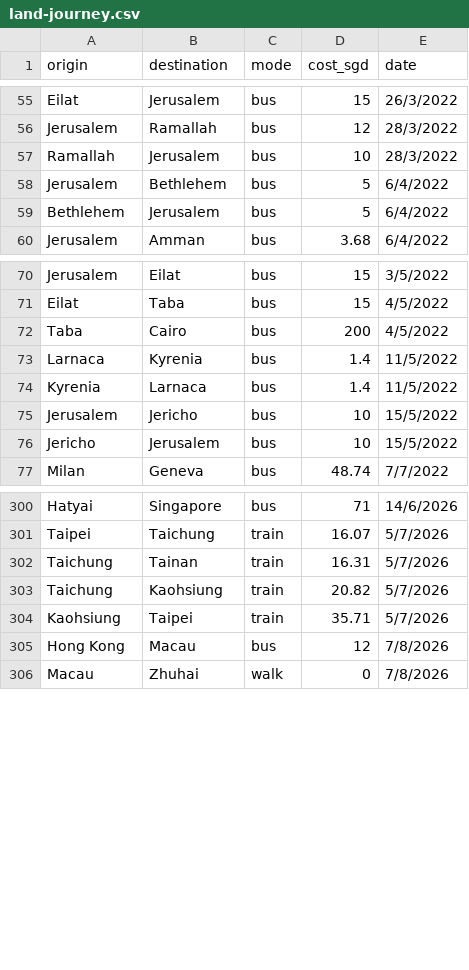
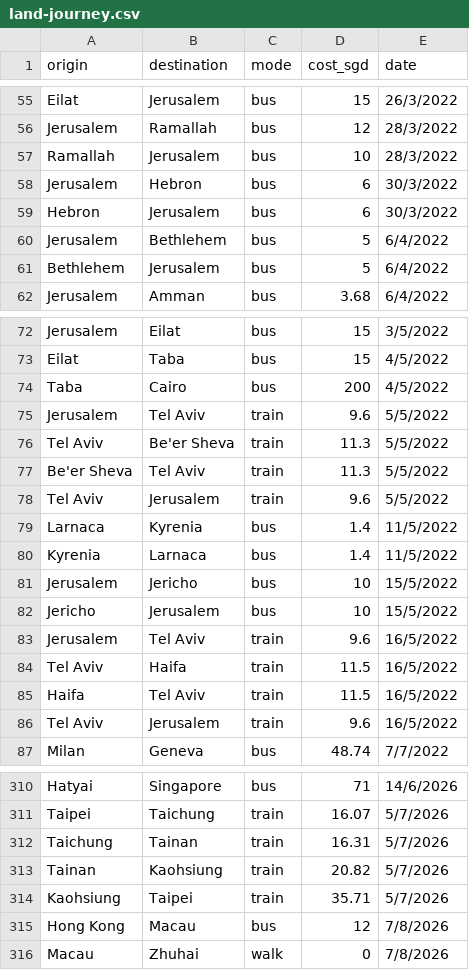
Before and after one commit to xuanx1/worldOyster, a CSV file: data/land-journey.csv, drawn as a sheet; only a part is shown, gaps mark what is left out; addresses are those after the commit; the diff names each change by its address in the sheet, - before the commit and + after, or states it on an @@ line.

```diff
--- a/data/land-journey.csv
+++ b/data/land-journey.csv
+row 58: Jerusalem | Hebron | bus | 6 | 30/3/2022
+row 59: Hebron | Jerusalem | bus | 6 | 30/3/2022
+row 75: Jerusalem | Tel Aviv | train | 9.6 | 5/5/2022
+row 76: Tel Aviv | Be'er Sheva | train | 11.3 | 5/5/2022
+row 77: Be'er Sheva | Tel Aviv | train | 11.3 | 5/5/2022
+row 78: Tel Aviv | Jerusalem | train | 9.6 | 5/5/2022
+row 83: Jerusalem | Tel Aviv | train | 9.6 | 16/5/2022
+row 84: Tel Aviv | Haifa | train | 11.5 | 16/5/2022
+row 85: Haifa | Tel Aviv | train | 11.5 | 16/5/2022
+row 86: Tel Aviv | Jerusalem | train | 9.6 | 16/5/2022
-A313 (origin): Taichung
+A313 (origin): Tainan
```
Also changed, not shown: data/flightdiary.csv, 6 other files.
